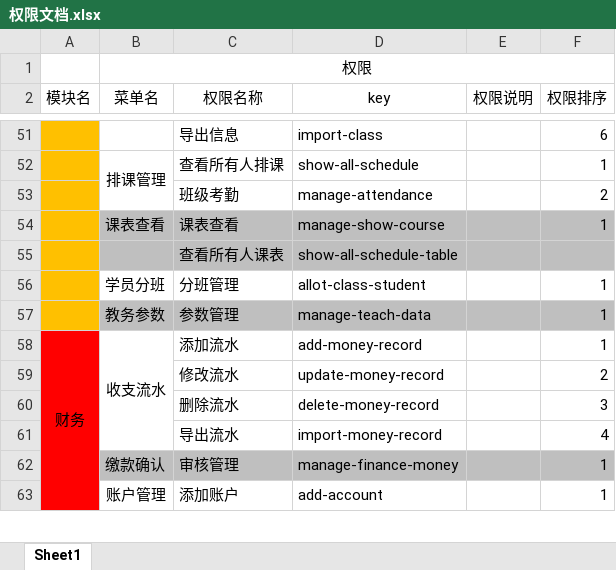
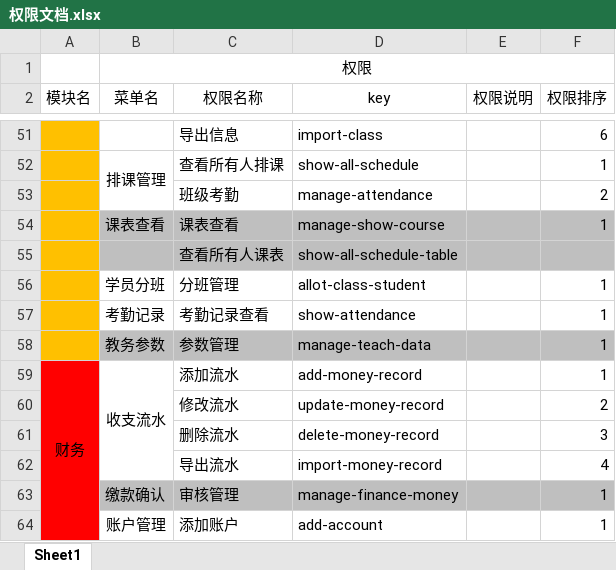
Before and after one commit to Laky-w/lakyedu, an Excel workbook: document/系统设计/权限文档.xlsx, sheet Sheet1, drawn as a sheet; only a part is shown, gaps mark what is left out; values as stored, in another font and other column widths than the file's, no borders; the diff names each change by its address in the sheet, - before the commit and + after, or states it on an @@ line.

```diff
--- a/document/系统设计/权限文档.xlsx (sheet Sheet1)
+++ b/document/系统设计/权限文档.xlsx (sheet Sheet1)
+row 57:  | 考勤记录 | 考勤记录查看 | show-attendance |  | 1
```
Also changed, not shown: 26 other files.
